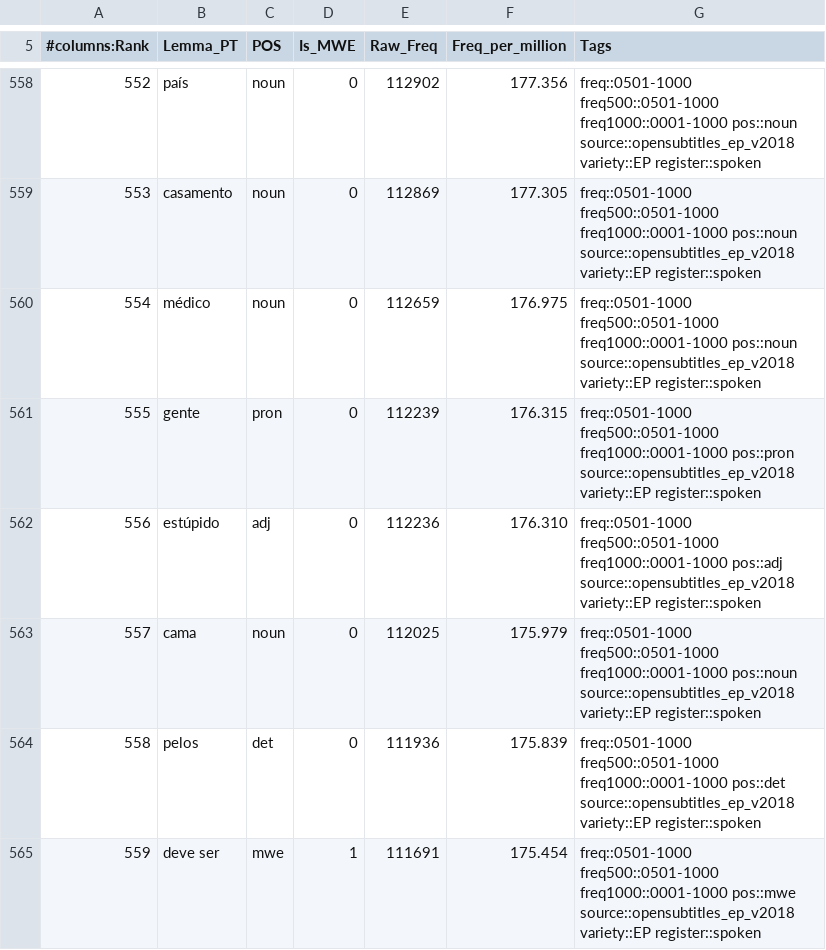
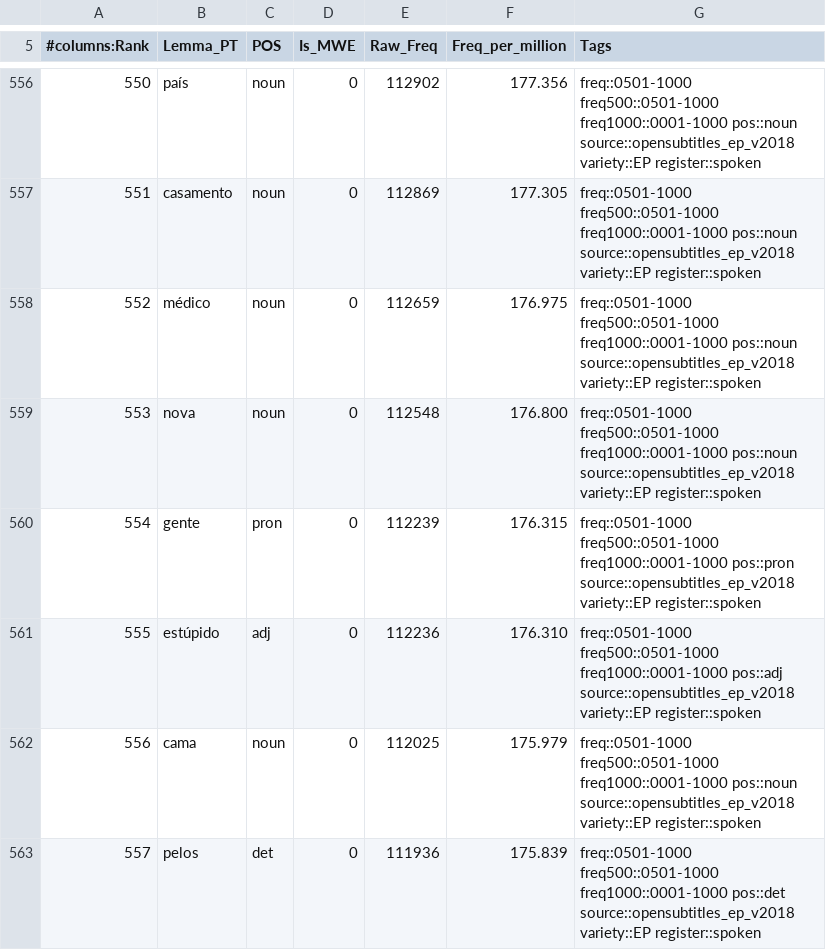
Before and after one commit to jamminalley/EPspokenfrequency, a TSV file: out/ep_spoken_anki_minimal.tsv, drawn as a sheet; only a part is shown, gaps mark what is left out; the shorter side is filled out with more unchanged rows; the diff covers the shown part only; the diff names each change by its address in the sheet, - before the commit and + after, or states it on an @@ line.

```diff
--- a/out/ep_spoken_anki_minimal.tsv
+++ b/out/ep_spoken_anki_minimal.tsv
@@ column A (#columns:Rank) renumbered between rows 92 and 563 @@
+row 559: 553 | nova | noun | 0 | 112548 | 176.800 | freq::0501-1000 freq500::0501-1000 freq1000::0001-1000 pos::noun source::opensubtitles_ep_v2018 variety::EP register::spoken
```
Also changed, not shown: 2 added rows, 3 removed rows and 4 edited cells elsewhere in this file, eval/gloss_review.tsv, out/ep_spoken_anki_enrichable.tsv, 13 other files.
